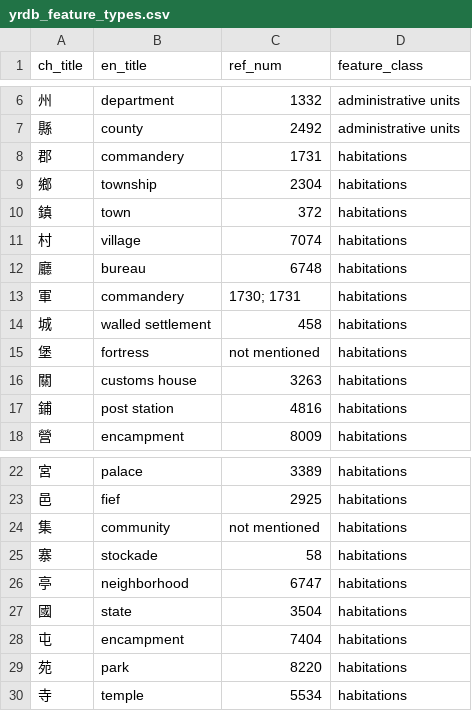
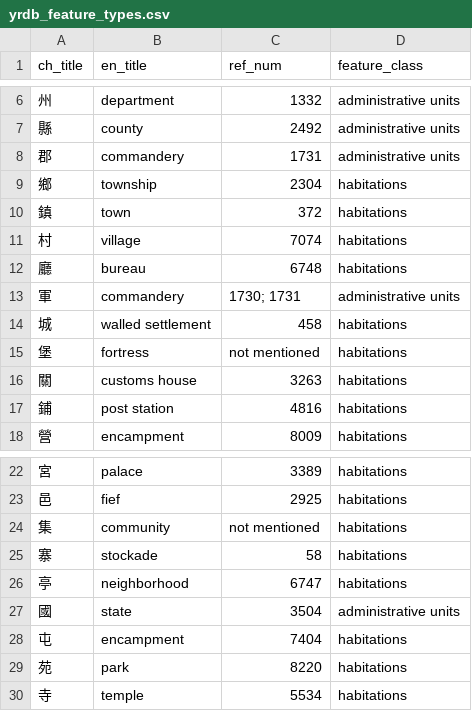
Before and after one commit to YellowRiverDatabase/geodata, a CSV file: relational-datadata/yrdb_feature_types.csv, drawn as a sheet; only a part is shown, gaps mark what is left out.

Commit message:
Update yrdb_feature_types.csv

```diff
--- a/relational-datadata/yrdb_feature_types.csv
+++ b/relational-datadata/yrdb_feature_types.csv
@@ -7,3 +7,3 @@ ch_title,en_title,ref_num,feature_class
 縣,county,2492,administrative units
-郡,commandery,1731,habitations
+郡,commandery,1731,administrative units
 鄉,township,2304,habitations
@@ -12,3 +12,3 @@ ch_title,en_title,ref_num,feature_class
 廳,bureau,6748,habitations
-軍,commandery,1730; 1731,habitations
+軍,commandery,1730; 1731,administrative units
 城,walled settlement,458,habitations
@@ -26,3 +26,3 @@ ch_title,en_title,ref_num,feature_class
 亭,neighborhood,6747,habitations
-國,state,3504,habitations
+國,state,3504,administrative units
 屯,encampment,7404,habitations
```
